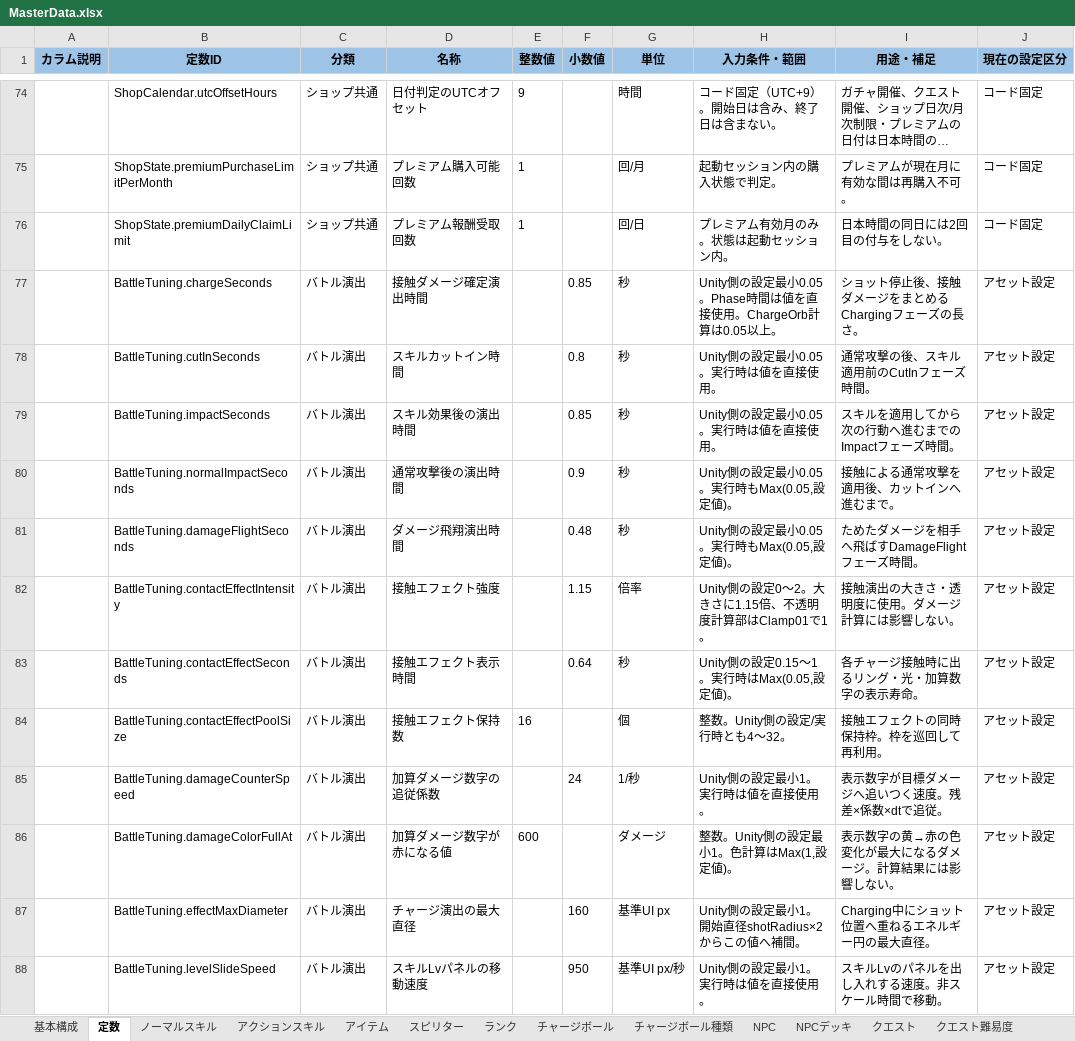
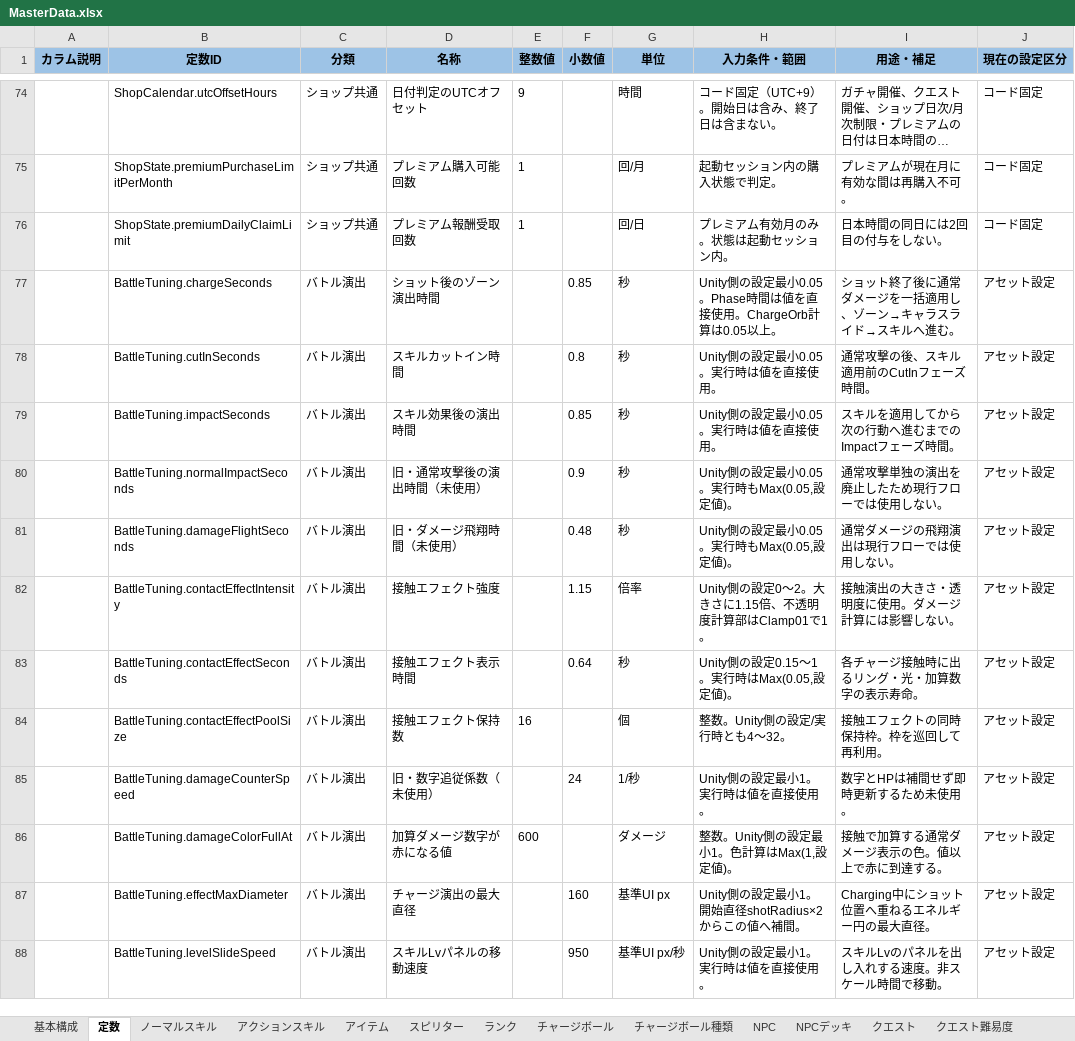
Before and after one commit to don6204/ohajikiChains, an Excel workbook: おはじきチェインズ/MasterData.xlsx, sheet 定数, drawn as a sheet; only a part is shown, gaps mark what is left out; long unchanged cells end in …; values as stored, in another font and other column widths than the file's, no borders; the diff covers the shown part only; the diff names each change by its address in the sheet, - before the commit and + after, or states it on an @@ line.

```diff
--- a/おはじきチェインズ/MasterData.xlsx (sheet 定数)
+++ b/おはじきチェインズ/MasterData.xlsx (sheet 定数)
-D77 (名称): 接触ダメージ確定演出時間
+D77 (名称): ショット後のゾーン演出時間
-I77 (用途・補足): ショット停止後、接触ダメージをまとめるChargingフェーズの長さ。
+I77 (用途・補足): ショット終了後に通常ダメージを一括適用し、ゾーン→キャラスライド→スキルへ進む。
-D80 (名称): 通常攻撃後の演出時間
+D80 (名称): 旧・通常攻撃後の演出時間（未使用）
-I80 (用途・補足): 接触による通常攻撃を適用後、カットインへ進むまで。
+I80 (用途・補足): 通常攻撃単独の演出を廃止したため現行フローでは使用しない。
-D81 (名称): ダメージ飛翔演出時間
+D81 (名称): 旧・ダメージ飛翔時間（未使用）
-I81 (用途・補足): ためたダメージを相手へ飛ばすDamageFlightフェーズ時間。
+I81 (用途・補足): 通常ダメージの飛翔演出は現行フローでは使用しない。
-D85 (名称): 加算ダメージ数字の追従係数
+D85 (名称): 旧・数字追従係数（未使用）
-I85 (用途・補足): 表示数字が目標ダメージへ追いつく速度。残差×係数×dtで追従。
+I85 (用途・補足): 数字とHPは補間せず即時更新するため未使用。
-I86 (用途・補足): 表示数字の黄→赤の色変化が最大になるダメージ。計算結果には影響しない。
+I86 (用途・補足): 接触で加算する通常ダメージ表示の色。値以上で赤に到達する。
```
Also changed, not shown: 7 added rows, 6 removed rows and 13 edited cells elsewhere in this sheet, sheet スピリター, 37 other files.
